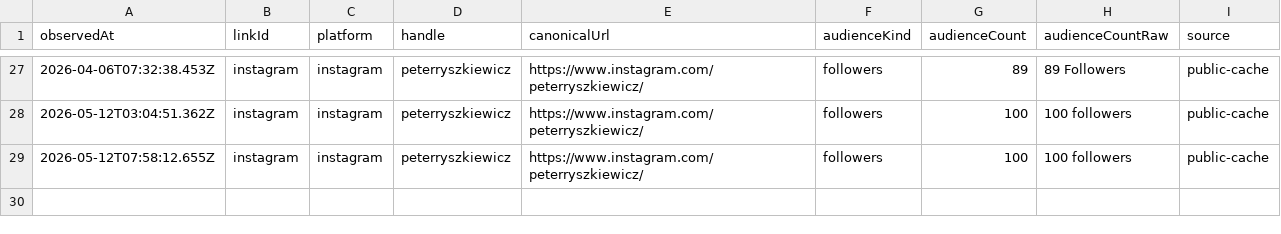
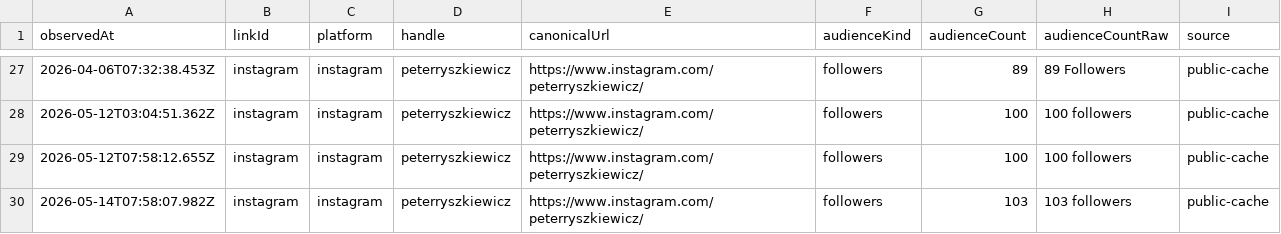
Before and after one commit to thebitcoinnova/open-links, a CSV file: public/history/followers/instagram.csv, drawn as a sheet; only a part is shown, gaps mark what is left out; the diff names each change by its address in the sheet, - before the commit and + after, or states it on an @@ line.

```diff
--- a/public/history/followers/instagram.csv
+++ b/public/history/followers/instagram.csv
+row 30: 2026-05-14T07:58:07.982Z | instagram | instagram | peterryszkiewicz | https://www.instagram.com/peterryszkiewicz/ | followers | 103 | 103 followers | public-cache
```
Also changed, not shown: public/history/followers/github.csv, public/history/followers/primal.csv, 4 other files.
